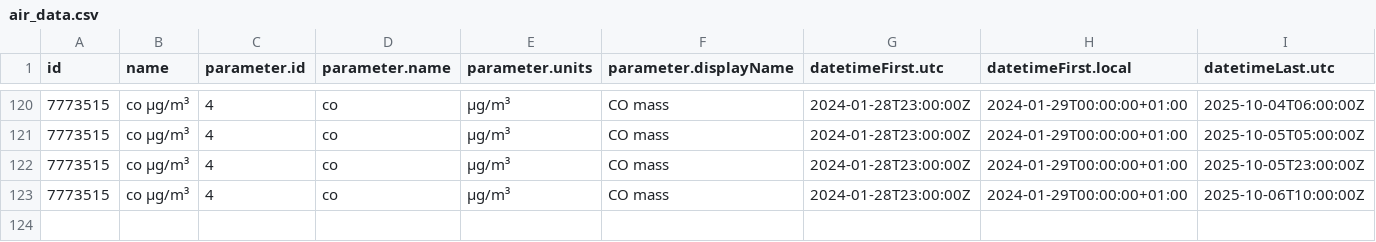
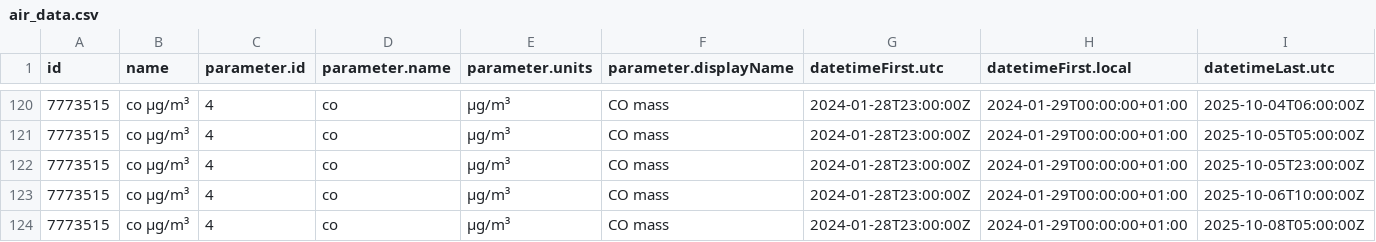
Before and after one commit to vncgabriel/practica08-airquality, a CSV file: data/air_data.csv, drawn as a sheet; only a part is shown, gaps mark what is left out; rows hold the shown columns only; the diff names each change by its address in the sheet, - before the commit and + after, or states it on an @@ line.

Commit message:
Updating Data

```diff
--- a/data/air_data.csv
+++ b/data/air_data.csv
+row 124: 7773515 | co µg/m³ | 4 | co | µg/m³ | CO mass | 2024-01-28T23:00:00Z | 2024-01-29T00:00:00+01:00 | 2025-10-08T05:00:00Z
```
